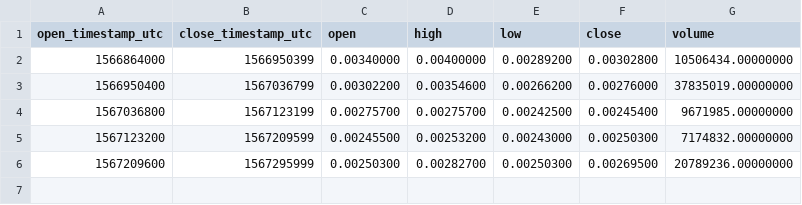
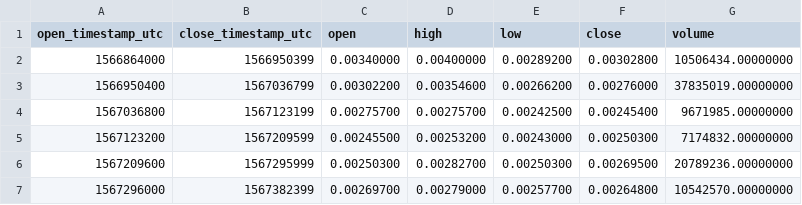
Before and after one commit to cryptobigbro/binance-FUNUSDT, a CSV file: binance-FUNUSDT-1d.csv, drawn as a sheet; the diff names each change by its address in the sheet, - before the commit and + after, or states it on an @@ line.

```diff
--- a/binance-FUNUSDT-1d.csv
+++ b/binance-FUNUSDT-1d.csv
+row 7: 1567296000 | 1567382399 | 0.00269700 | 0.00279000 | 0.00257700 | 0.00264800 | 10542570.00000000
```
Also changed, not shown: binance-FUNUSDT-1h.csv, 1 other file.
